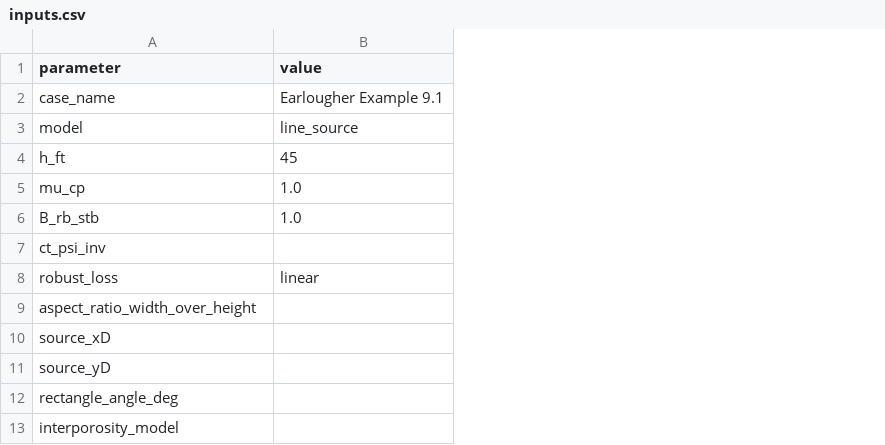
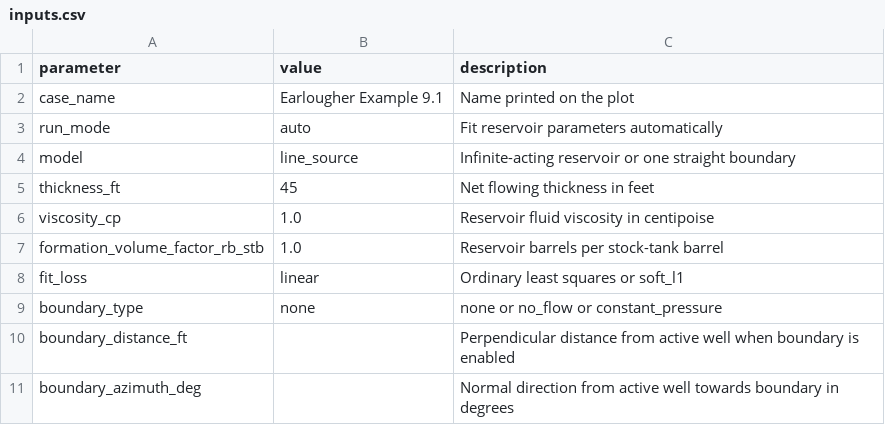
Before and after one commit to asengel/interference-testing, a CSV file: examples/earlougher_9_1/inputs.csv, drawn as a sheet; removed rows and columns are numbered as before the commit, all else as after; the diff names each change by its address in the sheet, - before the commit and + after, or states it on an @@ line.

```diff
--- a/examples/earlougher_9_1/inputs.csv
+++ b/examples/earlougher_9_1/inputs.csv
+column C (description), row 2: Name printed on the plot; rows 4-8: Infinite-acting reservoir or one straight boundary | Net flowing thickness in feet | Reservoir fluid viscosity in centipoise | Reservoir barrels per stock-tank barrel | Ordinary least squares or soft_l1; rows 10-11: Perpendicular distance from active well when boundary is enabled | Normal direction from active well towards boundary in degrees
+row 3: run_mode | auto | Fit reservoir parameters automatically
-A5 (parameter): h_ft
+A5 (parameter): thickness_ft
-A6 (parameter): mu_cp
+A6 (parameter): viscosity_cp
-A7 (parameter): B_rb_stb
+A7 (parameter): formation_volume_factor_rb_stb
-row 7: ct_psi_inv
-A8 (parameter): robust_loss
+A8 (parameter): fit_loss
-row 9: aspect_ratio_width_over_height
-row 10: source_xD
-row 11: source_yD
+row 9: boundary_type | none | none or no_flow or constant_pressure
-A10 (parameter): rectangle_angle_deg
+A10 (parameter): boundary_distance_ft
-A11 (parameter): interporosity_model
+A11 (parameter): boundary_azimuth_deg
```
Also changed, not shown: examples/earlougher_9_2/inputs.csv, 20 other files.
